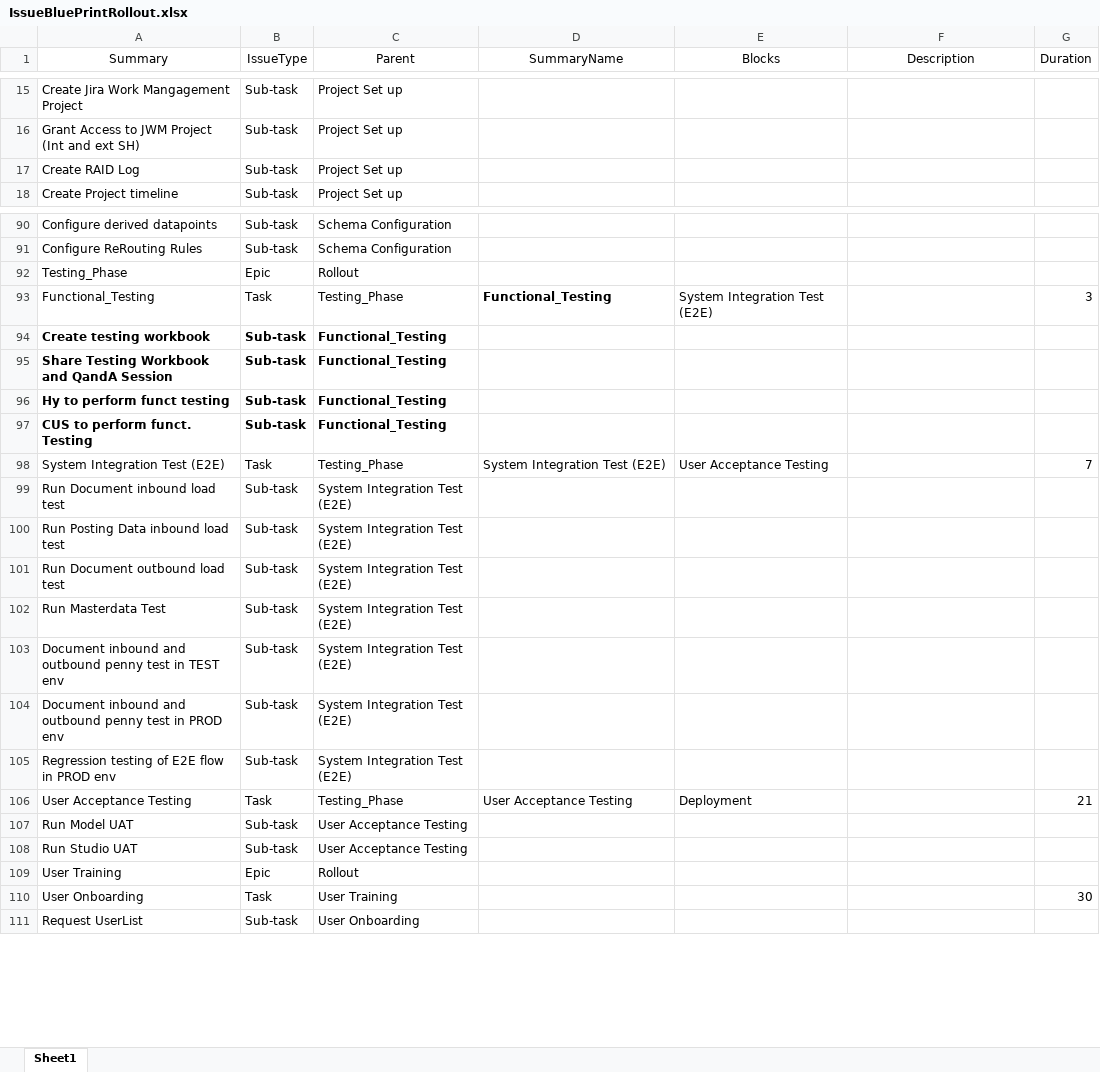
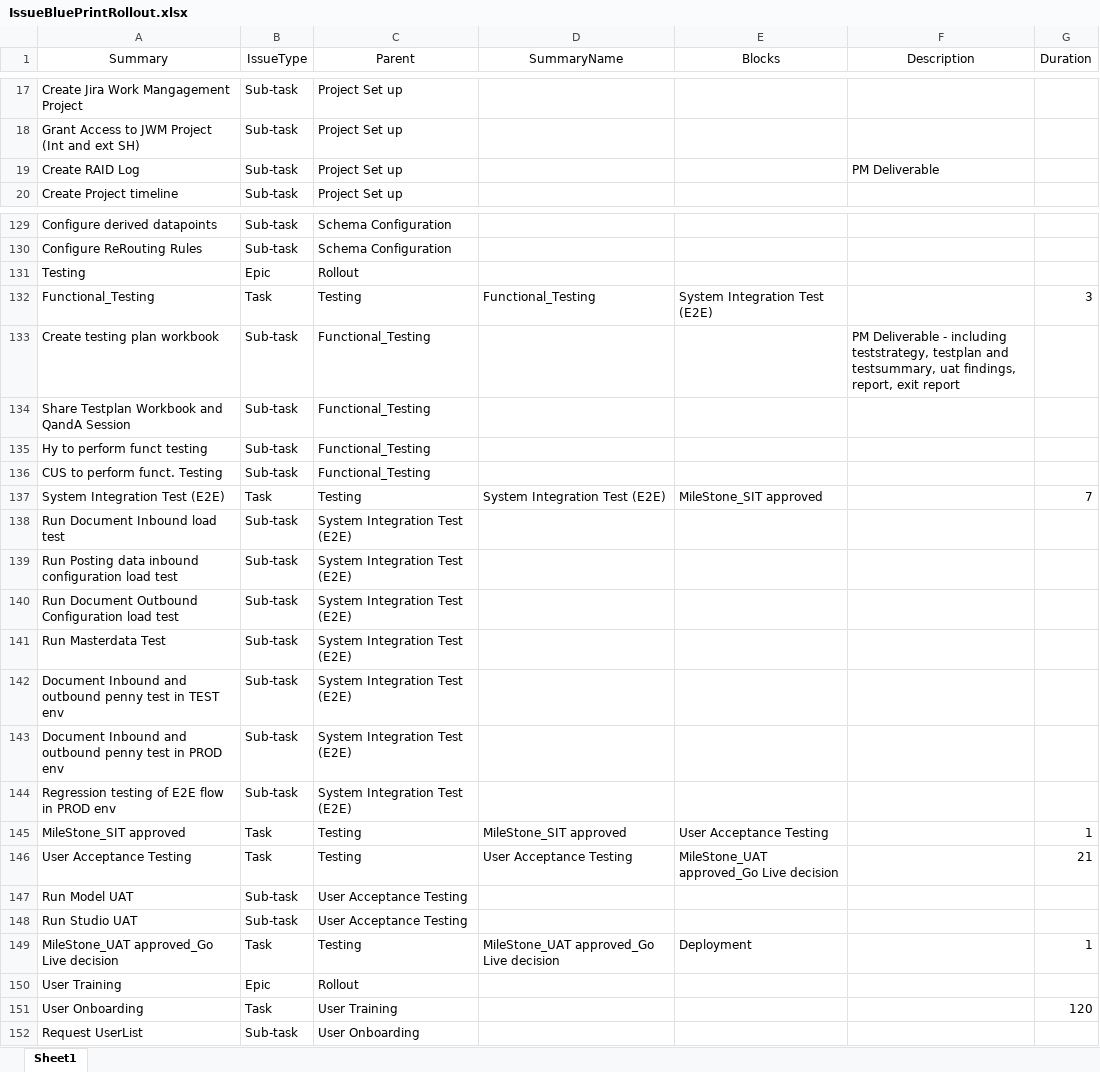
Before and after one commit to stephanHypatos/JIRAAUTOMATER, an Excel workbook: templates/IssueBluePrintRollout.xlsx, sheet Sheet1, drawn as a sheet; only a part is shown, gaps mark what is left out; values as stored, in another font and other column widths than the file's, no borders; conditional formats not drawn; addresses are those after the commit; the diff covers the shown part only; the diff names each change by its address in the sheet, - before the commit and + after, or states it on an @@ line.

```diff
--- a/templates/IssueBluePrintRollout.xlsx (sheet Sheet1)
+++ b/templates/IssueBluePrintRollout.xlsx (sheet Sheet1)
-F19 (Description): (empty)
+F19 (Description): PM Deliverable
-A131 (Summary): Testing_Phase
+A131 (Summary): Testing
-C132 (Parent): Testing_Phase
+C132 (Parent): Testing
-D132 bold: on
+D132 bold: off
-A133 (Summary): Create testing workbook
+A133 (Summary): Create testing plan workbook
-A133:C136 bold: on
+A133:C136 bold: off
-F133 (Description): (empty)
+F133 (Description): PM Deliverable - including teststrategy, testplan and testsummary, uat findings, report, exit report
-A134 (Summary): Share Testing Workbook and QandA Session
+A134 (Summary): Share Testplan Workbook and QandA Session
-C137 (Parent): Testing_Phase
+C137 (Parent): Testing
-E137 (Blocks): User Acceptance Testing
+E137 (Blocks): MileStone_SIT approved
-A138 (Summary): Run Document inbound load test
+A138 (Summary): Run Document Inbound load test
-A139 (Summary): Run Posting Data inbound load test
+A139 (Summary): Run Posting data inbound configuration load test
-A140 (Summary): Run Document outbound load test
+A140 (Summary): Run Document Outbound Configuration load test
-A142 (Summary): Document inbound and outbound…
+A142 (Summary): Document Inbound and outbound…
-A143 (Summary): Document inbound and outbound…
+A143 (Summary): Document Inbound and outbound…
+row 145: MileStone_SIT approved | Task | Testing | MileStone_SIT approved | User Acceptance Testing |  | 1
-C146 (Parent): Testing_Phase
+C146 (Parent): Testing
-E146 (Blocks): Deployment
+E146 (Blocks): MileStone_UAT approved_Go Live decision
+row 149: MileStone_UAT approved_Go Live decision | Task | Testing | MileStone_UAT approved_Go Live decision | Deployment |  | 1
-G151 (Duration): 30
+G151 (Duration): 120
```
Also changed, not shown: 41 added rows, 1 removed row and 36 edited cells elsewhere in this sheet, templates/IssueBluePrintPilot.xlsx, templates/IssueBluePrintTest.xlsx, 6 other files.
